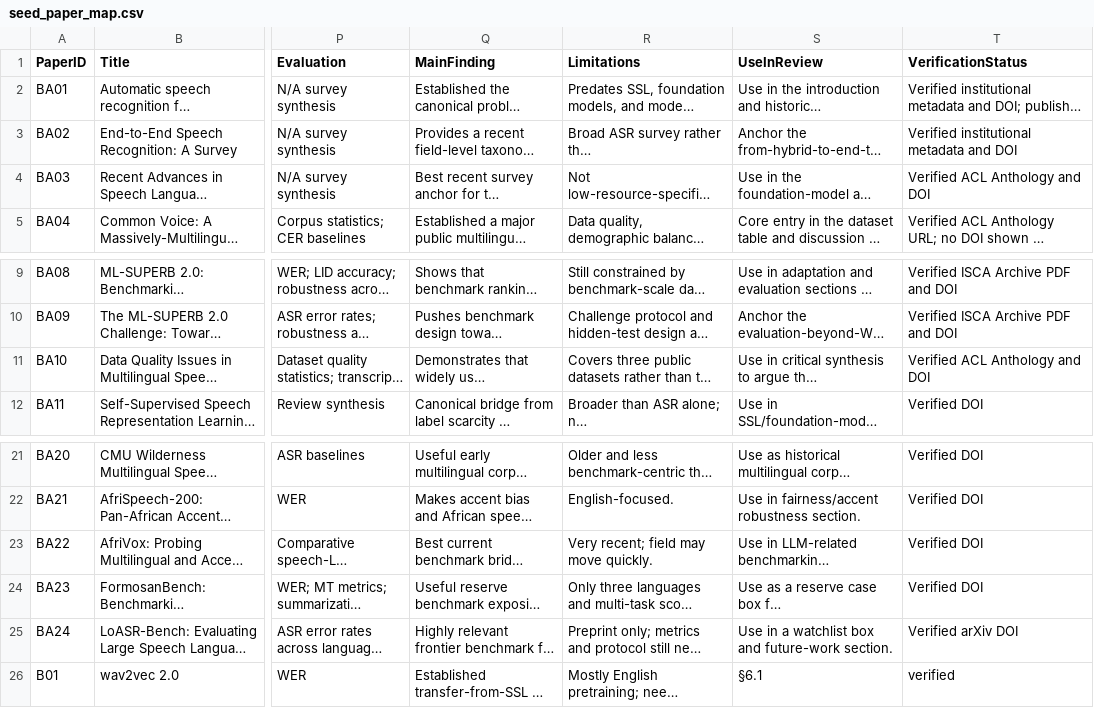
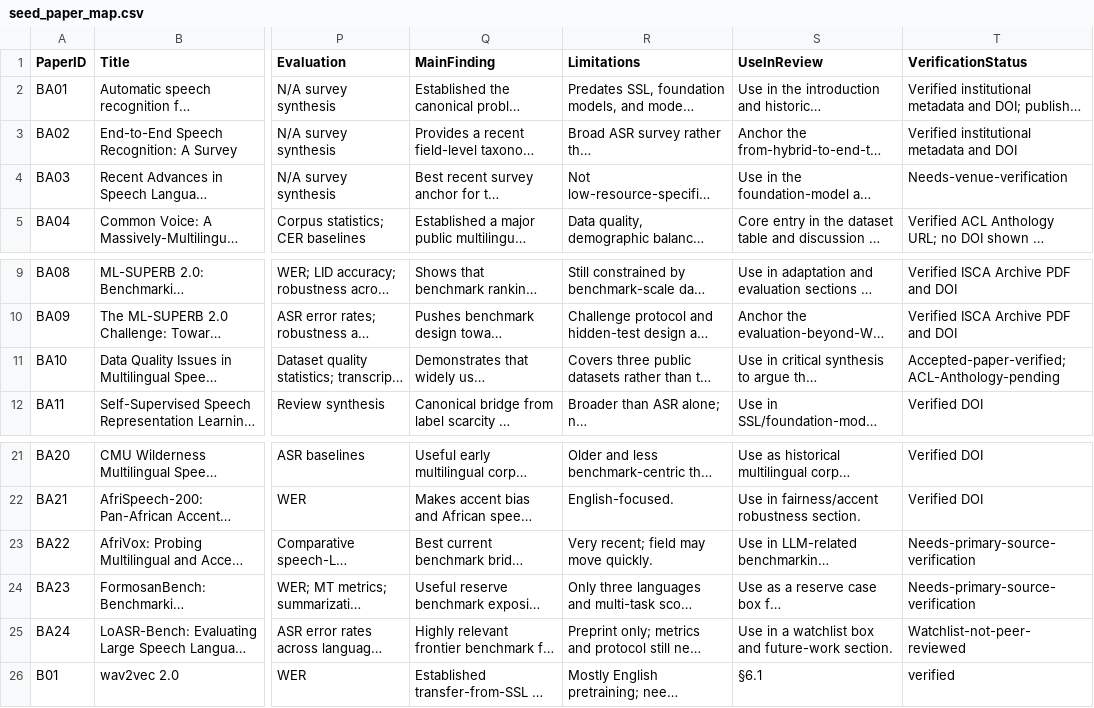
Before and after one commit to asmatkhan925/AIR_review, a CSV file: 05_synthesis_matrices/seed_paper_map.csv, drawn as a sheet; only a part is shown, gaps mark what is left out; long unchanged cells end in …; the diff names each change by its address in the sheet, - before the commit and + after, or states it on an @@ line.

```diff
--- a/05_synthesis_matrices/seed_paper_map.csv
+++ b/05_synthesis_matrices/seed_paper_map.csv
-T4 (VerificationStatus): Verified ACL Anthology and DOI
+T4 (VerificationStatus): Needs-venue-verification
-T11 (VerificationStatus): Verified ACL Anthology and DOI
+T11 (VerificationStatus): Accepted-paper-verified; ACL-Anthology-pending
-T23:T24 (VerificationStatus): Verified DOI
+T23:T24 (VerificationStatus): Needs-primary-source-verification
-T25 (VerificationStatus): Verified arXiv DOI
+T25 (VerificationStatus): Watchlist-not-peer-reviewed
```
Also changed, not shown: 02_literature_search/search_log.csv, 03_references/citation_verification_log.csv, 2 other files.
